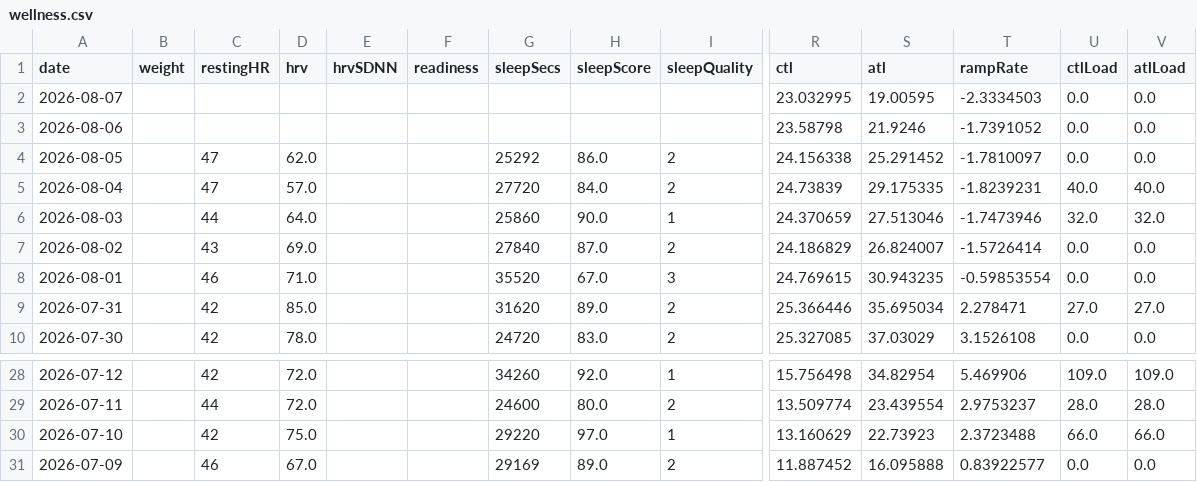
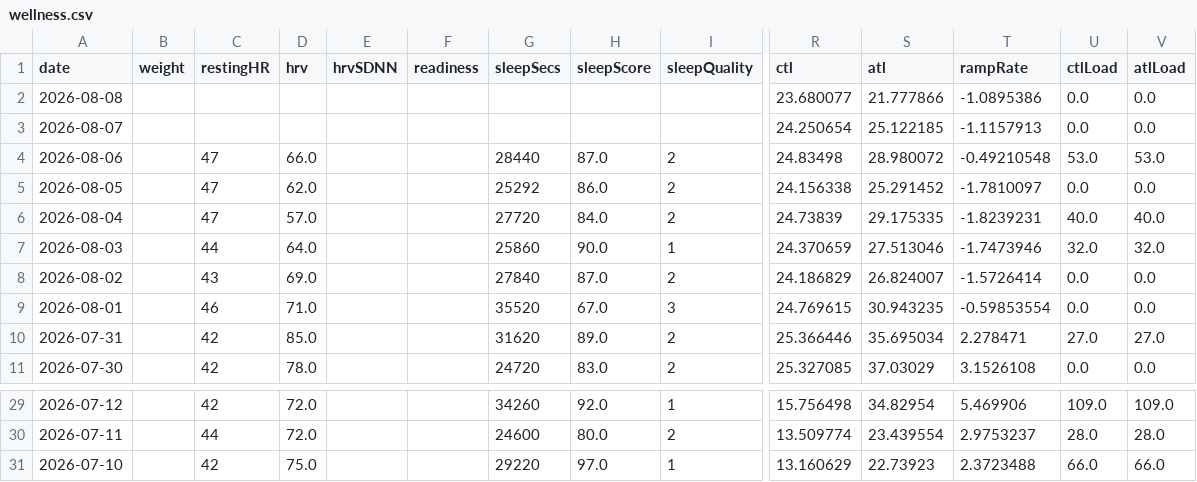
Before and after one commit to Trojon99/intervals-daily-coach, a CSV file: data/latest/wellness.csv, drawn as a sheet; only a part is shown, gaps mark what is left out; removed rows and columns are numbered as before the commit, all else as after; rows hold the shown columns only; the diff names each change by its address in the sheet, - before the commit and + after, or states it on an @@ line.

```diff
--- a/data/latest/wellness.csv
+++ b/data/latest/wellness.csv
+row 2: 2026-08-08 |  |  |  |  |  |  |  |  | 23.680077 | 21.777866 | -1.0895386 | 0.0 | 0.0
-R3 (ctl): 23.032995
+R3 (ctl): 24.250654
-S3 (atl): 19.00595
+S3 (atl): 25.122185
-T3 (rampRate): -2.3334503
+T3 (rampRate): -1.1157913
-C4 (restingHR): (empty)
+C4 (restingHR): 47
-D4 (hrv): (empty)
+D4 (hrv): 66.0
-G4 (sleepSecs): (empty)
+G4 (sleepSecs): 28440
-H4 (sleepScore): (empty)
+H4 (sleepScore): 87.0
-I4 (sleepQuality): (empty)
+I4 (sleepQuality): 2
-R4 (ctl): 23.58798
+R4 (ctl): 24.83498
-S4 (atl): 21.9246
+S4 (atl): 28.980072
-T4 (rampRate): -1.7391052
+T4 (rampRate): -0.49210548
-U4 (ctlLoad): 0.0
+U4 (ctlLoad): 53.0
-V4 (atlLoad): 0.0
+V4 (atlLoad): 53.0
-row 31: 2026-07-09 |  | 46 | 67.0 |  |  | 29169 | 89.0 | 2 | 11.887452 | 16.095888 | 0.83922577 | 0.0 | 0.0
```
Also changed, not shown: data/latest/activities.csv, 5 other files.
